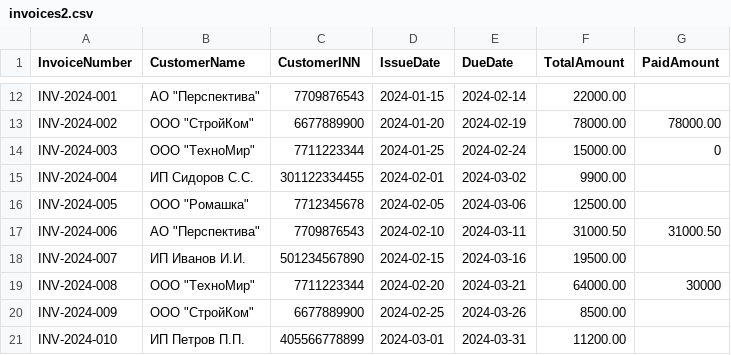
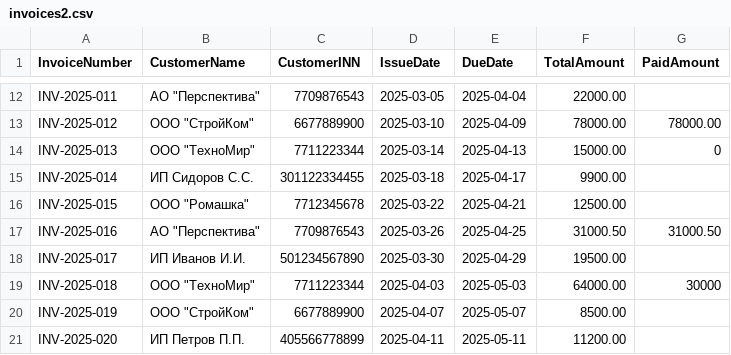
Before and after one commit to balzhinimaev/ShnurAA_214371_RIOPK_Server, a CSV file: invoices2.csv, drawn as a sheet; only a part is shown, gaps mark what is left out; the diff covers the shown part only; the diff names each change by its address in the sheet, - before the commit and + after, or states it on an @@ line.

```diff
--- a/invoices2.csv
+++ b/invoices2.csv
-A12 (InvoiceNumber): INV-2024-001
+A12 (InvoiceNumber): INV-2025-011
-D12 (IssueDate): 2024-01-15
+D12 (IssueDate): 2025-03-05
-E12 (DueDate): 2024-02-14
+E12 (DueDate): 2025-04-04
-A13 (InvoiceNumber): INV-2024-002
+A13 (InvoiceNumber): INV-2025-012
-D13 (IssueDate): 2024-01-20
+D13 (IssueDate): 2025-03-10
-E13 (DueDate): 2024-02-19
+E13 (DueDate): 2025-04-09
-A14 (InvoiceNumber): INV-2024-003
+A14 (InvoiceNumber): INV-2025-013
-D14 (IssueDate): 2024-01-25
+D14 (IssueDate): 2025-03-14
-E14 (DueDate): 2024-02-24
+E14 (DueDate): 2025-04-13
-A15 (InvoiceNumber): INV-2024-004
+A15 (InvoiceNumber): INV-2025-014
-D15 (IssueDate): 2024-02-01
+D15 (IssueDate): 2025-03-18
-E15 (DueDate): 2024-03-02
+E15 (DueDate): 2025-04-17
-A16 (InvoiceNumber): INV-2024-005
+A16 (InvoiceNumber): INV-2025-015
-D16 (IssueDate): 2024-02-05
+D16 (IssueDate): 2025-03-22
-E16 (DueDate): 2024-03-06
+E16 (DueDate): 2025-04-21
-A17 (InvoiceNumber): INV-2024-006
+A17 (InvoiceNumber): INV-2025-016
-D17 (IssueDate): 2024-02-10
+D17 (IssueDate): 2025-03-26
-E17 (DueDate): 2024-03-11
+E17 (DueDate): 2025-04-25
-A18 (InvoiceNumber): INV-2024-007
+A18 (InvoiceNumber): INV-2025-017
-D18 (IssueDate): 2024-02-15
+D18 (IssueDate): 2025-03-30
-E18 (DueDate): 2024-03-16
+E18 (DueDate): 2025-04-29
-A19 (InvoiceNumber): INV-2024-008
+A19 (InvoiceNumber): INV-2025-018
-D19 (IssueDate): 2024-02-20
+D19 (IssueDate): 2025-04-03
-E19 (DueDate): 2024-03-21
+E19 (DueDate): 2025-05-03
-A20 (InvoiceNumber): INV-2024-009
+A20 (InvoiceNumber): INV-2025-019
-D20 (IssueDate): 2024-02-25
+D20 (IssueDate): 2025-04-07
-E20 (DueDate): 2024-03-26
+E20 (DueDate): 2025-05-07
-A21 (InvoiceNumber): INV-2024-010
+A21 (InvoiceNumber): INV-2025-020
-D21 (IssueDate): 2024-03-01
+D21 (IssueDate): 2025-04-11
-E21 (DueDate): 2024-03-31
+E21 (DueDate): 2025-05-11
```
Also changed, not shown: 39 edited cells elsewhere in this file, 8 other files.
